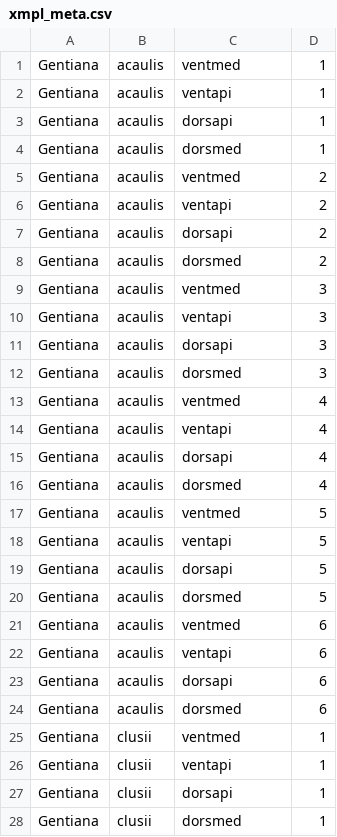
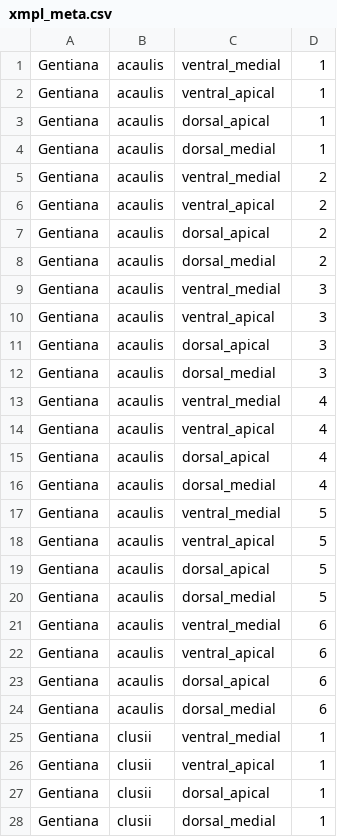
Before and after one commit to biothomme/Retinol, a CSV file: bumbleview/data/xmpl_meta.csv, drawn as a sheet; only a part is shown; the diff covers the shown part only.

Commit message:
adjusted area names

```diff
--- a/bumbleview/data/xmpl_meta.csv
+++ b/bumbleview/data/xmpl_meta.csv
@@ -1,28 +1,28 @@
-Gentiana,acaulis,ventmed,1
-Gentiana,acaulis,ventapi,1
-Gentiana,acaulis,dorsapi,1
-Gentiana,acaulis,dorsmed,1
-Gentiana,acaulis,ventmed,2
-Gentiana,acaulis,ventapi,2
-Gentiana,acaulis,dorsapi,2
-Gentiana,acaulis,dorsmed,2
-Gentiana,acaulis,ventmed,3
-Gentiana,acaulis,ventapi,3
-Gentiana,acaulis,dorsapi,3
-Gentiana,acaulis,dorsmed,3
-Gentiana,acaulis,ventmed,4
-Gentiana,acaulis,ventapi,4
-Gentiana,acaulis,dorsapi,4
-Gentiana,acaulis,dorsmed,4
-Gentiana,acaulis,ventmed,5
-Gentiana,acaulis,ventapi,5
-Gentiana,acaulis,dorsapi,5
-Gentiana,acaulis,dorsmed,5
-Gentiana,acaulis,ventmed,6
-Gentiana,acaulis,ventapi,6
-Gentiana,acaulis,dorsapi,6
-Gentiana,acaulis,dorsmed,6
-Gentiana,clusii,ventmed,1
-Gentiana,clusii,ventapi,1
-Gentiana,clusii,dorsapi,1
-Gentiana,clusii,dorsmed,1
+Gentiana,acaulis,ventral_medial,1
+Gentiana,acaulis,ventral_apical,1
+Gentiana,acaulis,dorsal_apical,1
+Gentiana,acaulis,dorsal_medial,1
+Gentiana,acaulis,ventral_medial,2
+Gentiana,acaulis,ventral_apical,2
+Gentiana,acaulis,dorsal_apical,2
+Gentiana,acaulis,dorsal_medial,2
+Gentiana,acaulis,ventral_medial,3
+Gentiana,acaulis,ventral_apical,3
+Gentiana,acaulis,dorsal_apical,3
+Gentiana,acaulis,dorsal_medial,3
+Gentiana,acaulis,ventral_medial,4
+Gentiana,acaulis,ventral_apical,4
+Gentiana,acaulis,dorsal_apical,4
+Gentiana,acaulis,dorsal_medial,4
+Gentiana,acaulis,ventral_medial,5
+Gentiana,acaulis,ventral_apical,5
+Gentiana,acaulis,dorsal_apical,5
+Gentiana,acaulis,dorsal_medial,5
+Gentiana,acaulis,ventral_medial,6
+Gentiana,acaulis,ventral_apical,6
+Gentiana,acaulis,dorsal_apical,6
+Gentiana,acaulis,dorsal_medial,6
+Gentiana,clusii,ventral_medial,1
+Gentiana,clusii,ventral_apical,1
+Gentiana,clusii,dorsal_apical,1
+Gentiana,clusii,dorsal_medial,1
```
Also changed, not shown: 42 edited cells elsewhere in this file.
